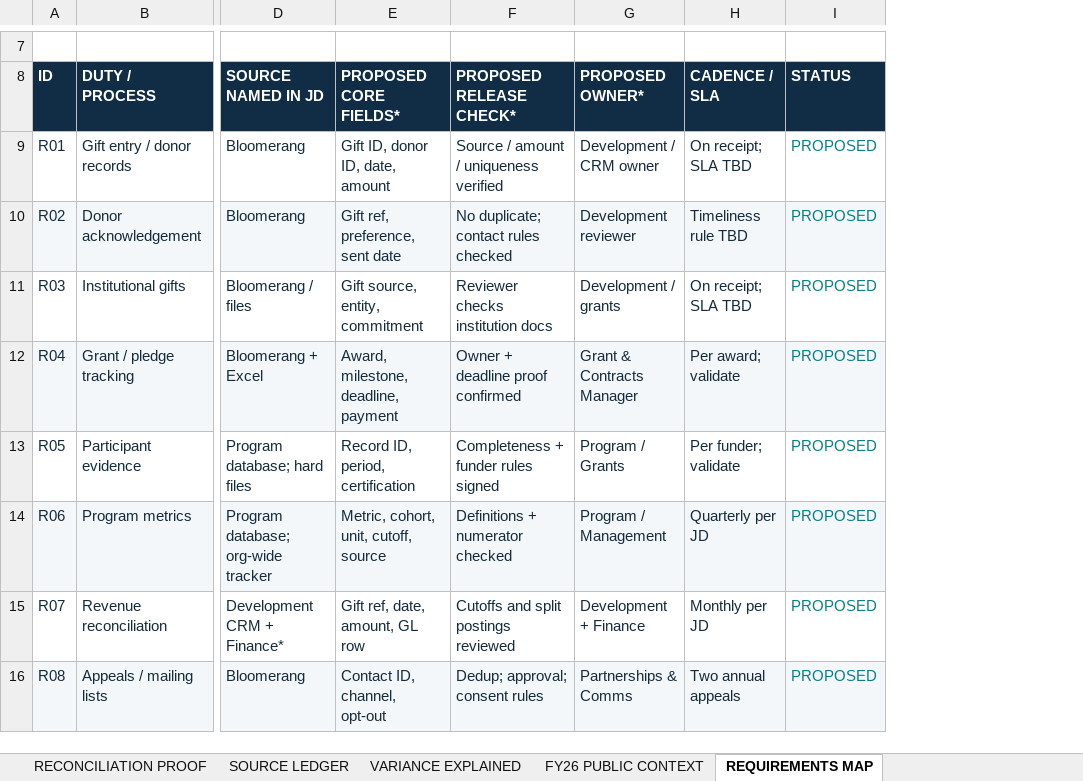
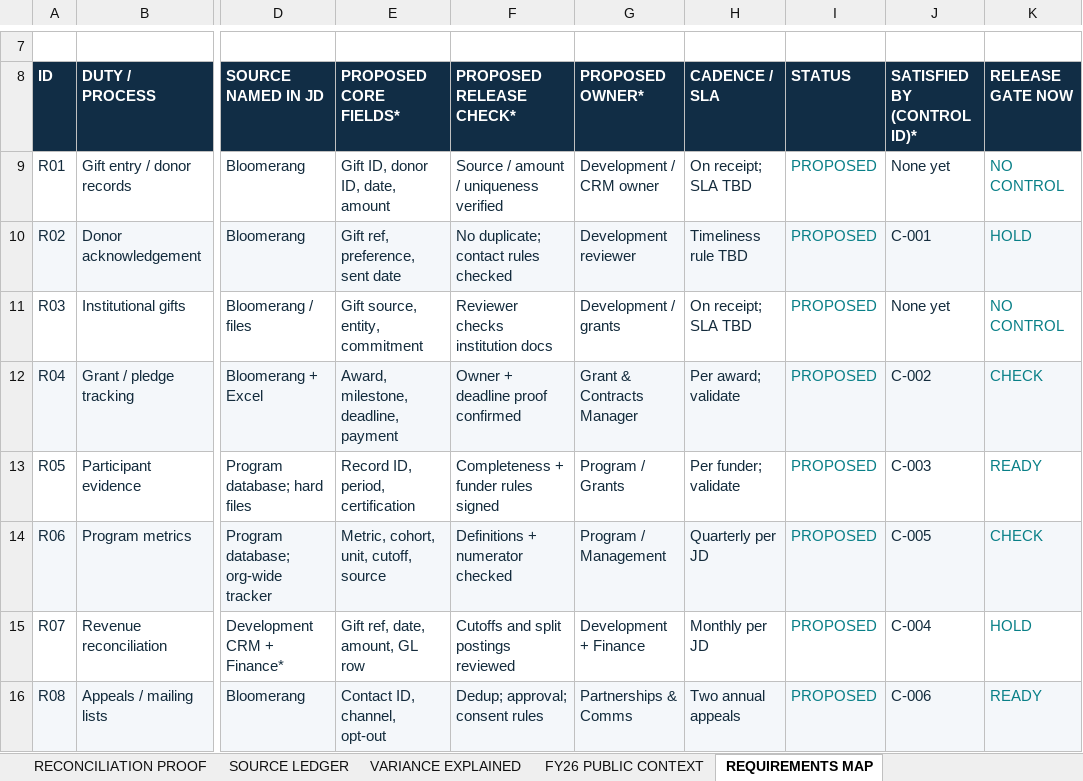
Before and after one commit to 00BROD/report-reconciliation-control, an Excel workbook: Reporting_Control_Workbook.xlsx, sheet REQUIREMENTS MAP, drawn as a sheet; only a part is shown, gaps mark what is left out; values as stored, in another font and other column widths than the file's, no borders; the diff names each change by its address in the sheet, - before the commit and + after, or states it on an @@ line.

```diff
--- a/Reporting_Control_Workbook.xlsx (sheet REQUIREMENTS MAP)
+++ b/Reporting_Control_Workbook.xlsx (sheet REQUIREMENTS MAP)
+column J (SATISFIED BY (CONTROL ID)*), rows 9-16: None yet | C-001 | None yet | C-002 | C-003 | C-005 | C-004 | C-006
+column K (RELEASE GATE NOW), rows 9-16: NO CONTROL | HOLD | NO CONTROL | CHECK | READY | CHECK | HOLD | READY
```
Also changed, not shown: 1 other file.
